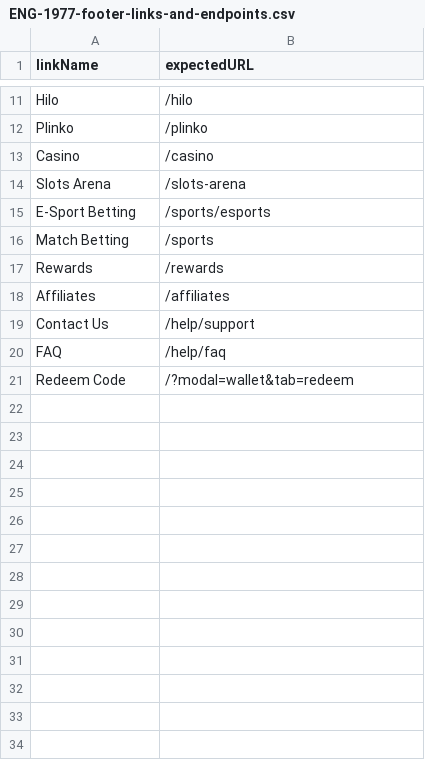
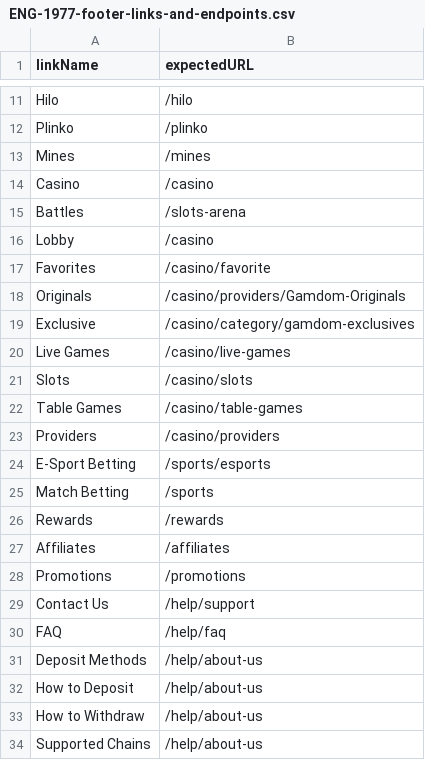
Before and after one commit to MikheilSoziashvili/typescript-playwright, a CSV file: datasets/ENG-1977-footer-links-and-endpoints.csv, drawn as a sheet; only a part is shown, gaps mark what is left out.

Commit message:
[ENG-15025] Update - Footer-footer-redirects.spec.ts (#867)

```diff
--- a/datasets/ENG-1977-footer-links-and-endpoints.csv
+++ b/datasets/ENG-1977-footer-links-and-endpoints.csv
@@ -12,4 +12,13 @@ Hilo,/hilo
 Plinko,/plinko
+Mines,/mines
 Casino,/casino
-Slots Arena,/slots-arena
+Battles,/slots-arena
+Lobby,/casino
+Favorites,/casino/favorite
+Originals,/casino/providers/Gamdom-Originals
+Exclusive,/casino/category/gamdom-exclusives
+Live Games,/casino/live-games
+Slots,/casino/slots
+Table Games,/casino/table-games
+Providers,/casino/providers
 E-Sport Betting,/sports/esports
@@ -18,4 +27,8 @@ Rewards,/rewards
 Affiliates,/affiliates
+Promotions,/promotions
 Contact Us,/help/support
 FAQ,/help/faq
-Redeem Code,/?modal=wallet&tab=redeem
+Deposit Methods,/help/about-us
+How to Deposit,/help/about-us
+How to Withdraw,/help/about-us
+Supported Chains,/help/about-us
```
Also changed, not shown: datasets/ENG-1981-footer-social-media-link-redirects.csv, 8 other files.
